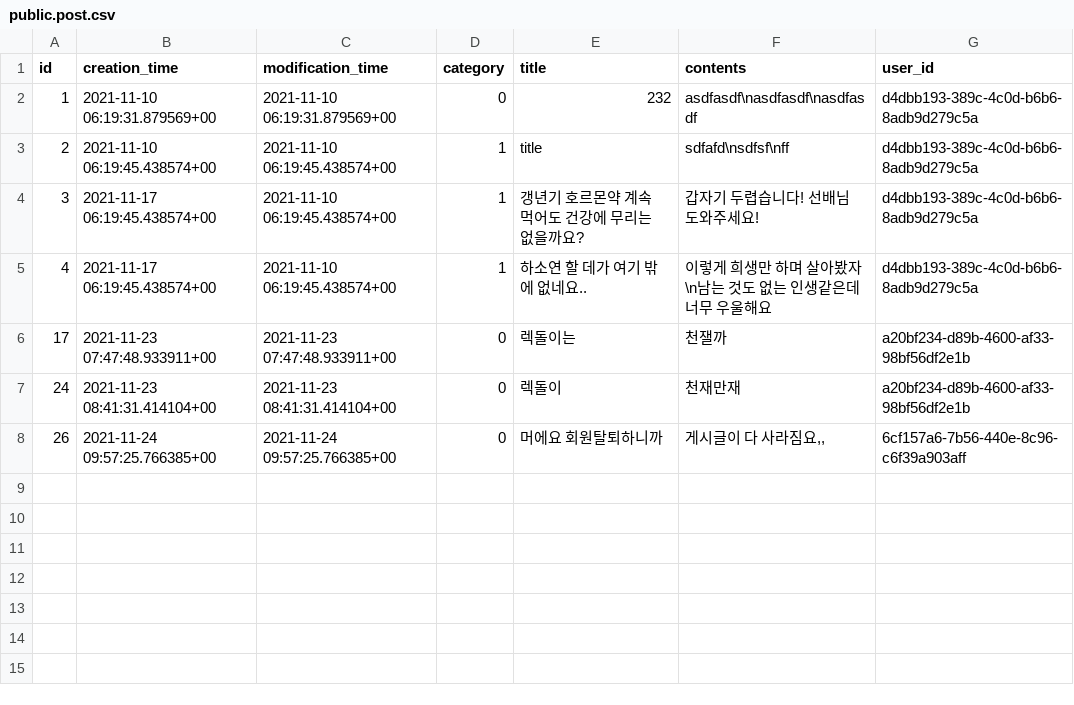
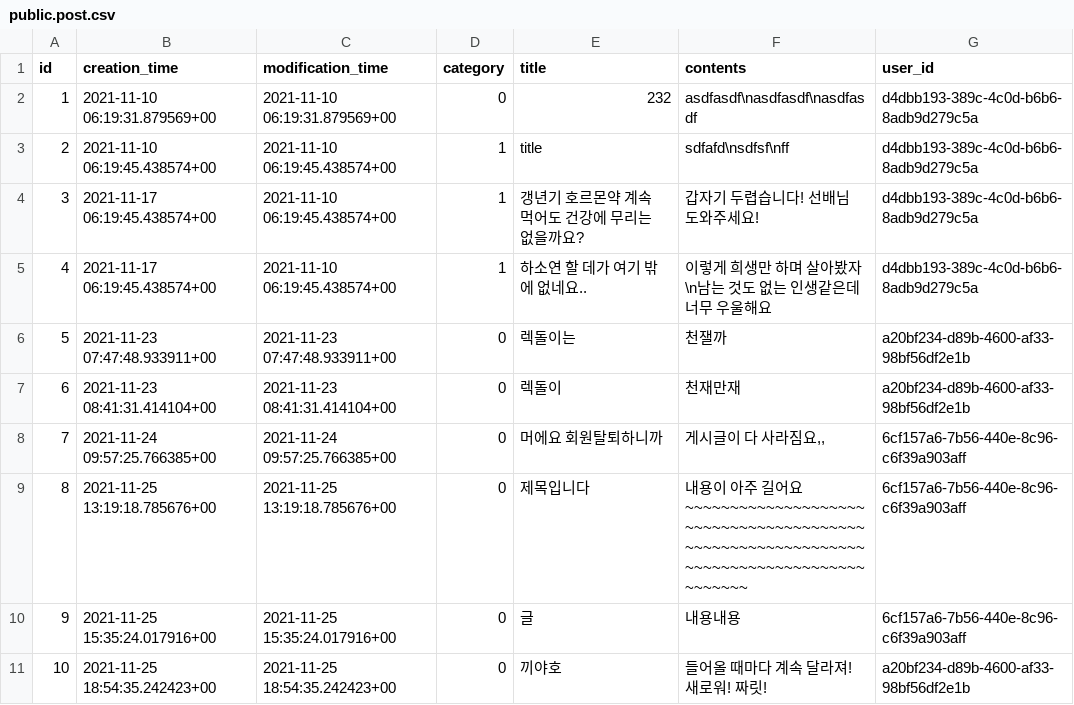
Before and after one commit to gwak2837/alpaca-salon-backend, a CSV file: database/data/prod/public.post.csv, drawn as a sheet.

Commit message:
Update prod database

```diff
--- a/database/data/prod/public.post.csv
+++ b/database/data/prod/public.post.csv
@@ -5,4 +5,7 @@ id,creation_time,modification_time,category,title,contents,user_id
 4,2021-11-17 06:19:45.438574+00,2021-11-10 06:19:45.438574+00,1,하소연 할 데가 여기 밖에 없네요..,이렇게 희생만 하며 살아봤자\n남는 것도 없는 인생같은데 너무 우울해요,d4dbb193-389c-4c0d-b6b6-8adb9d279c5a
-17,2021-11-23 07:47:48.933911+00,2021-11-23 07:47:48.933911+00,0,렉돌이는,천잴까,a20bf234-d89b-4600-af33-98bf56df2e1b
-24,2021-11-23 08:41:31.414104+00,2021-11-23 08:41:31.414104+00,0,렉돌이,천재만재,a20bf234-d89b-4600-af33-98bf56df2e1b
-26,2021-11-24 09:57:25.766385+00,2021-11-24 09:57:25.766385+00,0,머에요 회원탈퇴하니까,"게시글이 다 사라짐요,,",6cf157a6-7b56-440e-8c96-c6f39a903aff
+5,2021-11-23 07:47:48.933911+00,2021-11-23 07:47:48.933911+00,0,렉돌이는,천잴까,a20bf234-d89b-4600-af33-98bf56df2e1b
+6,2021-11-23 08:41:31.414104+00,2021-11-23 08:41:31.414104+00,0,렉돌이,천재만재,a20bf234-d89b-4600-af33-98bf56df2e1b
+7,2021-11-24 09:57:25.766385+00,2021-11-24 09:57:25.766385+00,0,머에요 회원탈퇴하니까,"게시글이 다 사라짐요,,",6cf157a6-7b56-440e-8c96-c6f39a903aff
+8,2021-11-25 13:19:18.785676+00,2021-11-25 13:19:18.785676+00,0,제목입니다,내용이 아주 길어요~~~~~~~~~~~~~~~~~~~~~~~~~~~~~~~~~~~~~~~~~~~~~~~~~~~~~~~~~~~~~~~~~~~~~~~~~~~~~~~~~~~~~~~,6cf157a6-7b56-440e-8c96-c6f39a903aff
+9,2021-11-25 15:35:24.017916+00,2021-11-25 15:35:24.017916+00,0,글,내용내용,6cf157a6-7b56-440e-8c96-c6f39a903aff
+10,2021-11-25 18:54:35.242423+00,2021-11-25 18:54:35.242423+00,0,끼야호,들어올 때마다 계속 달라져! 새로워! 짜릿!,a20bf234-d89b-4600-af33-98bf56df2e1b
```
Also changed, not shown: database/data/prod/public.user.csv.
